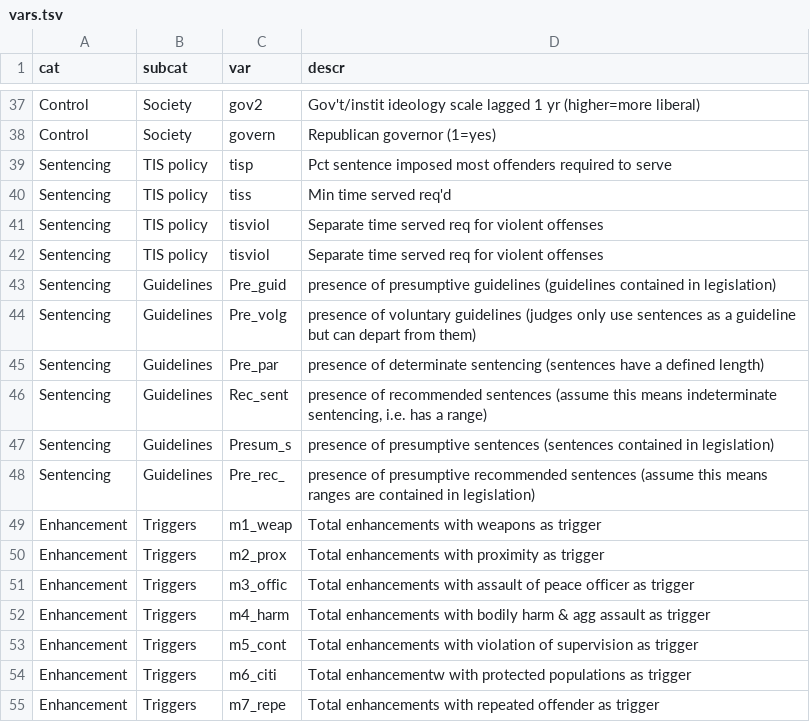
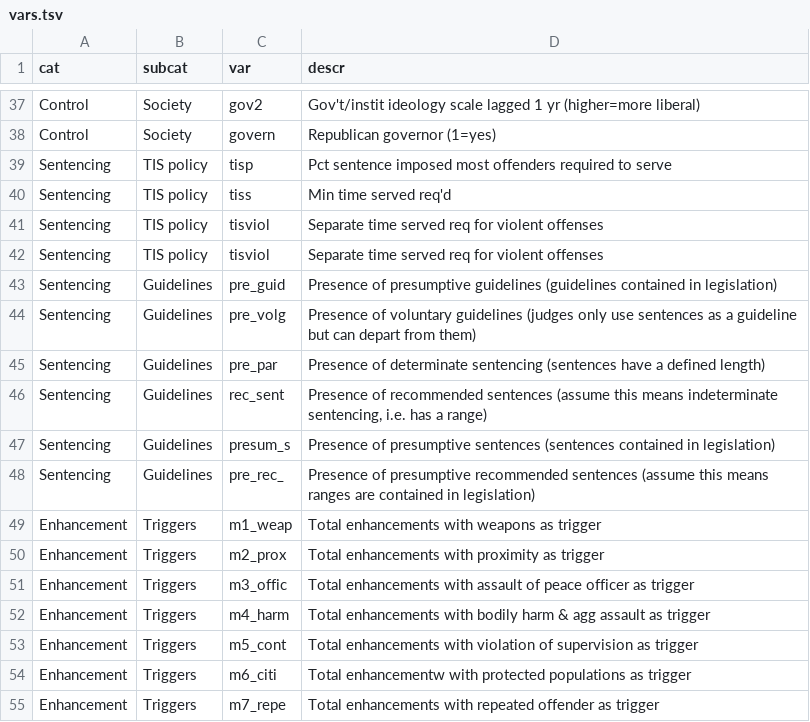
Before and after one commit to mmippolito/cuny_data608_final_project, a TSV file: data/vars.tsv, drawn as a sheet; only a part is shown, gaps mark what is left out.

Commit message:
'.'

```diff
--- a/data/vars.tsv
+++ b/data/vars.tsv
@@ -42,8 +42,8 @@ Sentencing	TIS policy	tisviol	Separate time served req for violent offenses
 Sentencing	TIS policy	tisviol	Separate time served req for violent offenses
-Sentencing	Guidelines	Pre_guid	presence of presumptive guidelines (guidelines contained in legislation)
-Sentencing	Guidelines	Pre_volg	presence of voluntary guidelines (judges only use sentences as a guideline but can depart from them)
-Sentencing	Guidelines	Pre_par	presence of determinate sentencing (sentences have a defined length)
-Sentencing	Guidelines	Rec_sent	presence of recommended sentences (assume this means indeterminate sentencing, i.e. has a range)
-Sentencing	Guidelines	Presum_s	presence of presumptive sentences (sentences contained in legislation)
-Sentencing	Guidelines	Pre_rec_	presence of presumptive recommended sentences (assume this means ranges are contained in legislation)
+Sentencing	Guidelines	pre_guid	Presence of presumptive guidelines (guidelines contained in legislation)
+Sentencing	Guidelines	pre_volg	Presence of voluntary guidelines (judges only use sentences as a guideline but can depart from them)
+Sentencing	Guidelines	pre_par	Presence of determinate sentencing (sentences have a defined length)
+Sentencing	Guidelines	rec_sent	Presence of recommended sentences (assume this means indeterminate sentencing, i.e. has a range)
+Sentencing	Guidelines	presum_s	Presence of presumptive sentences (sentences contained in legislation)
+Sentencing	Guidelines	pre_rec_	Presence of presumptive recommended sentences (assume this means ranges are contained in legislation)
 Enhancement	Triggers	m1_weap	Total enhancements with weapons as trigger
```
